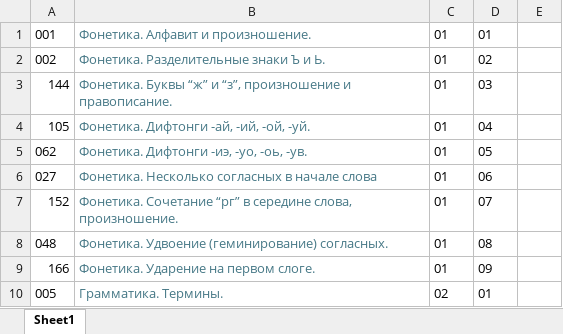
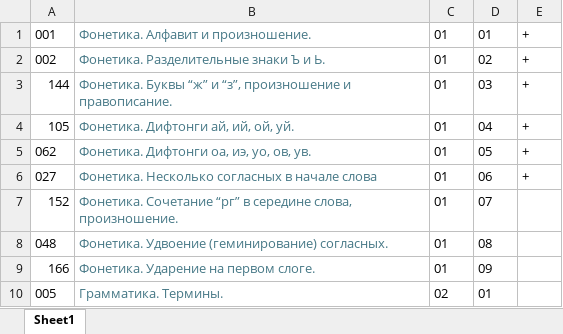
Before and after one commit to bumbari/dahkilgov, an Excel workbook: p/content_by_grammar.xlsx, sheet Sheet1, drawn as a sheet; only a part is shown; values as stored, in another font and other column widths than the file's, no borders; the diff names each change by its address in the sheet, - before the commit and + after, or states it on an @@ line.

Commit message:
grammar, 6 done

```diff
--- a/p/content_by_grammar.xlsx (sheet Sheet1)
+++ b/p/content_by_grammar.xlsx (sheet Sheet1)
-E1:E6: (empty)
+E1:E6: +
-B4: Фонетика. Дифтонги -ай, -ий, -ой, -уй.
+B4: Фонетика. Дифтонги ай, ий, ой, уй.
-B5: Фонетика. Дифтонги -иэ, -уо, -оь, -ув.
+B5: Фонетика. Дифтонги оа, иэ, уо, ов, ув.
```
Also changed, not shown: 2 other files.
